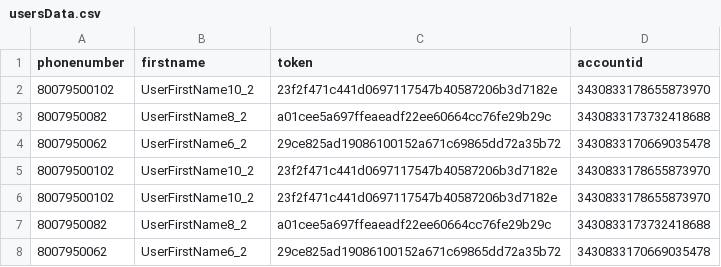
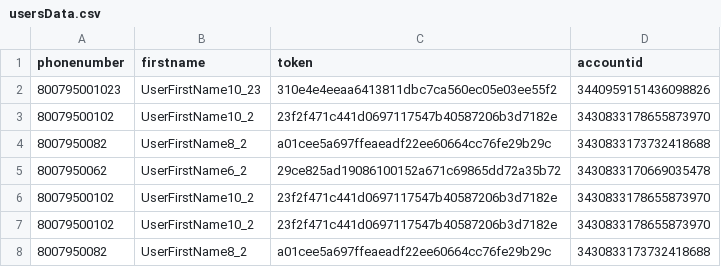
Before and after one commit to azfarhussain-10p/basick6, a CSV file: data/usersData.csv, drawn as a sheet; only a part is shown; the shorter side is filled out with more unchanged rows; the diff names each change by its address in the sheet, - before the commit and + after, or states it on an @@ line.

```diff
--- a/data/usersData.csv
+++ b/data/usersData.csv
+row 2: 800795001023 | UserFirstName10_23 | 310e4e4eeaa6413811dbc7ca560ec05e03ee55f2 | 3440959151436098826
```
Also changed, not shown: 10 other files.
